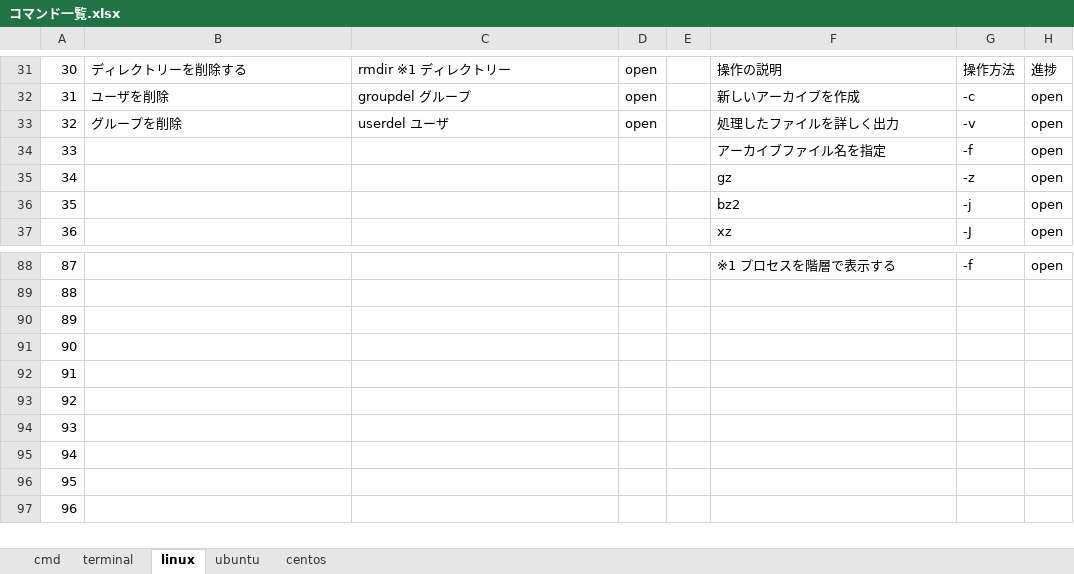
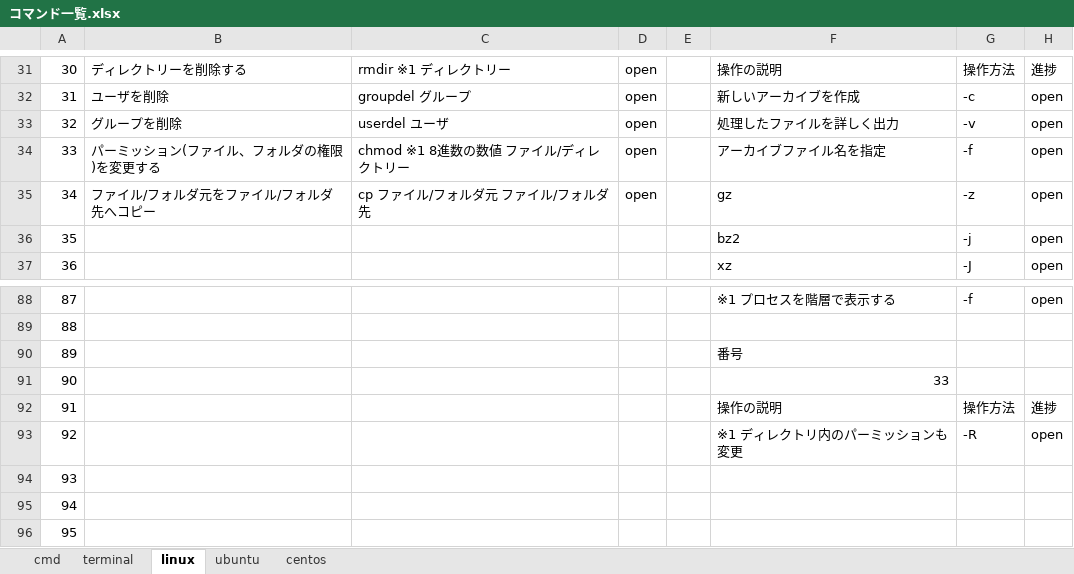
Before and after one commit to tsushoji/document, an Excel workbook: 004_技術資料/002_コマンド/コマンド一覧.xlsx, sheet linux, drawn as a sheet; only a part is shown, gaps mark what is left out; the shorter side is filled out with more unchanged rows; values as stored, in another font and other column widths than the file's, no borders; table styles not drawn; the diff names each change by its address in the sheet, - before the commit and + after, or states it on an @@ line.

Commit message:
linuxコマンド追加 #5

```diff
--- a/004_技術資料/002_コマンド/コマンド一覧.xlsx (sheet linux)
+++ b/004_技術資料/002_コマンド/コマンド一覧.xlsx (sheet linux)
-B34: (empty)
+B34: パーミッション(ファイル、フォルダの権限)を変更する
-C34: (empty)
+C34: chmod ※1 8進数の数値 ファイル/ディレクトリー
-D34:D35: (empty)
+D34:D35: open
-B35: (empty)
+B35: ファイル/フォルダ元をファイル/フォルダ先へコピー
-C35: (empty)
+C35: cp ファイル/フォルダ元 ファイル/フォルダ先
-F90: (empty)
+F90: 番号
-F91: (empty)
+F91: 33
-F92: (empty)
+F92: 操作の説明
-G92: (empty)
+G92: 操作方法
-H92: (empty)
+H92: 進捗
-F93: (empty)
+F93: ※1 ディレクトリ内のパーミッションも変更
-G93: (empty)
+G93: -R
-H93: (empty)
+H93: open
```
